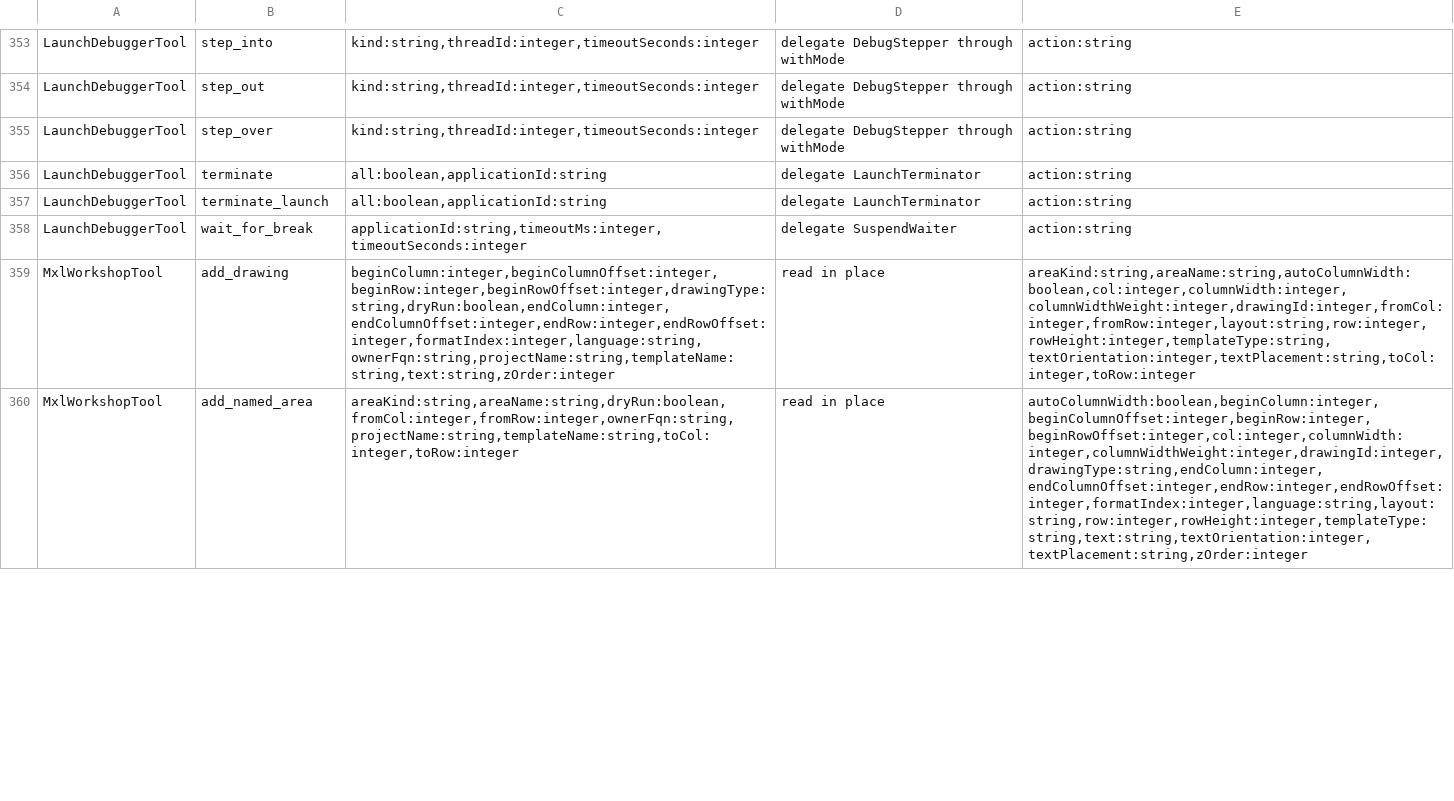
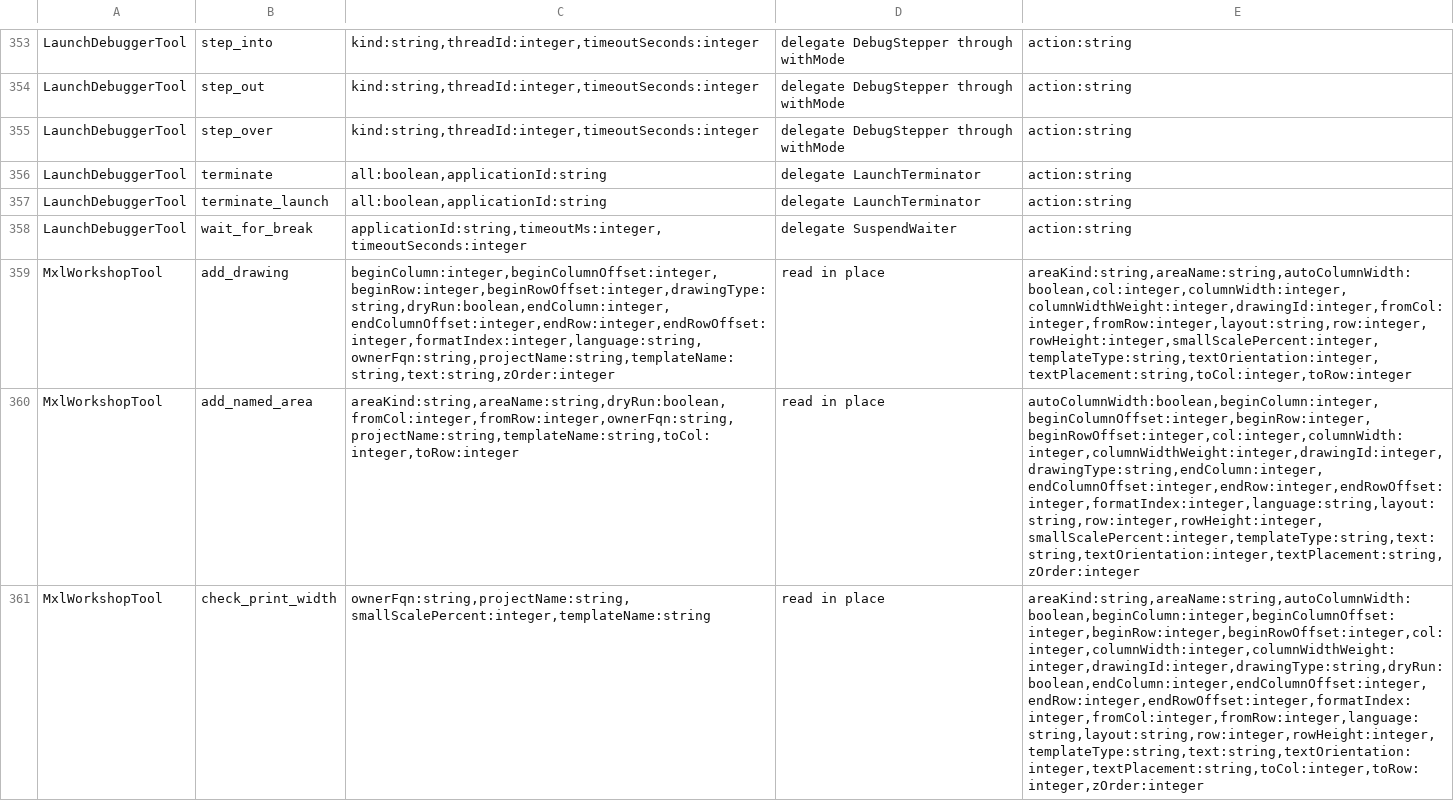
Before and after one commit to Desko77/ai-edt, a TSV file: mcp/bundles/ru.aiedt.mcp.server/schema/operation-parameters.tsv, drawn as a sheet; only a part is shown, gaps mark what is left out; the diff covers the shown part only; the diff names each change by its address in the sheet, - before the commit and + after, or states it on an @@ line.

Commit message:
mxl_workshop check_print_width says whether a template's print area fits the sheet, from the model alone
The content width is the sum of the print area's column widths in character units, converted with the width of Arial 8 X measured by the JDK or a named constant; the printable width is the sheet minus the margins. Undeclared page settings take the EDT defaults and are named in assumed. fitToPage answers the scale it would need and the type size after it, and warns below smallScalePercent.

```diff
--- a/mcp/bundles/ru.aiedt.mcp.server/schema/operation-parameters.tsv
+++ b/mcp/bundles/ru.aiedt.mcp.server/schema/operation-parameters.tsv
-E359: areaKind:string,areaName:string,autoColumnWidth:boolean,col:integer,columnWidth:integer,columnWidthWeight:integer,drawingId:integer,fromCol:integer,fromRow:integer,layout:string,row:integer,rowHeight:integer,templateType:string,textOrientation:integer,textPlacement:string,toCol:integer,toRow:integer
+E359: areaKind:string,areaName:string,autoColumnWidth:boolean,col:integer,columnWidth:integer,columnWidthWeight:integer,drawingId:integer,fromCol:integer,fromRow:integer,layout:string,row:integer,rowHeight:integer,smallScalePercent:integer,templateType:string,textOrientation:integer,textPlacement:string,toCol:integer,toRow:integer
-E360: autoColumnWidth:boolean,beginColumn:integer,beginColumnOffset:integer,beginRow:integer,beginRowOffset:integer,col:integer,columnWidth:integer,columnWidthWeight:integer,drawingId:integer,drawingType:string,endColumn:integer,endColumnOffset:integer,endRow:integer,endRowOffset:integer,formatIndex:integer,language:string,layout:string,row:integer,rowHeight:integer,templateType:string,text:string,textOrientation:integer,textPlacement:string,zOrder:integer
+E360: autoColumnWidth:boolean,beginColumn:integer,beginColumnOffset:integer,beginRow:integer,beginRowOffset:integer,col:integer,columnWidth:integer,columnWidthWeight:integer,drawingId:integer,drawingType:string,endColumn:integer,endColumnOffset:integer,endRow:integer,endRowOffset:integer,formatIndex:integer,language:string,layout:string,row:integer,rowHeight:integer,smallScalePercent:integer,templateType:string,text:string,textOrientation:integer,textPlacement:string,zOrder:integer
+row 361: MxlWorkshopTool | check_print_width | ownerFqn:string,projectName:string,smallScalePercent:integer,templateName:string | read in place | areaKind:string,areaName:string,autoColumnWidth:boolean,beginColumn:integer,beginColumnOffset:integer,beginRow:integer,beginRowOffset:integer,col:integer,columnWidth:integer,columnWidthWeight:integer,drawingId:integer,drawingType:string,dryRun:boolean,endColumn:integer,endColumnOffset:integer,endRow:integer,endRowOffset:integer,formatIndex:integer,fromCol:integer,fromRow:integer,language:string,layout:string,row:integer,rowHeight:integer,templateType:string,text:string,textOrientation:integer,textPlacement:string,toCol:integer,toRow:integer,zOrder:integer
```
Also changed, not shown: 9 edited cells elsewhere in this file, 10 other files.
